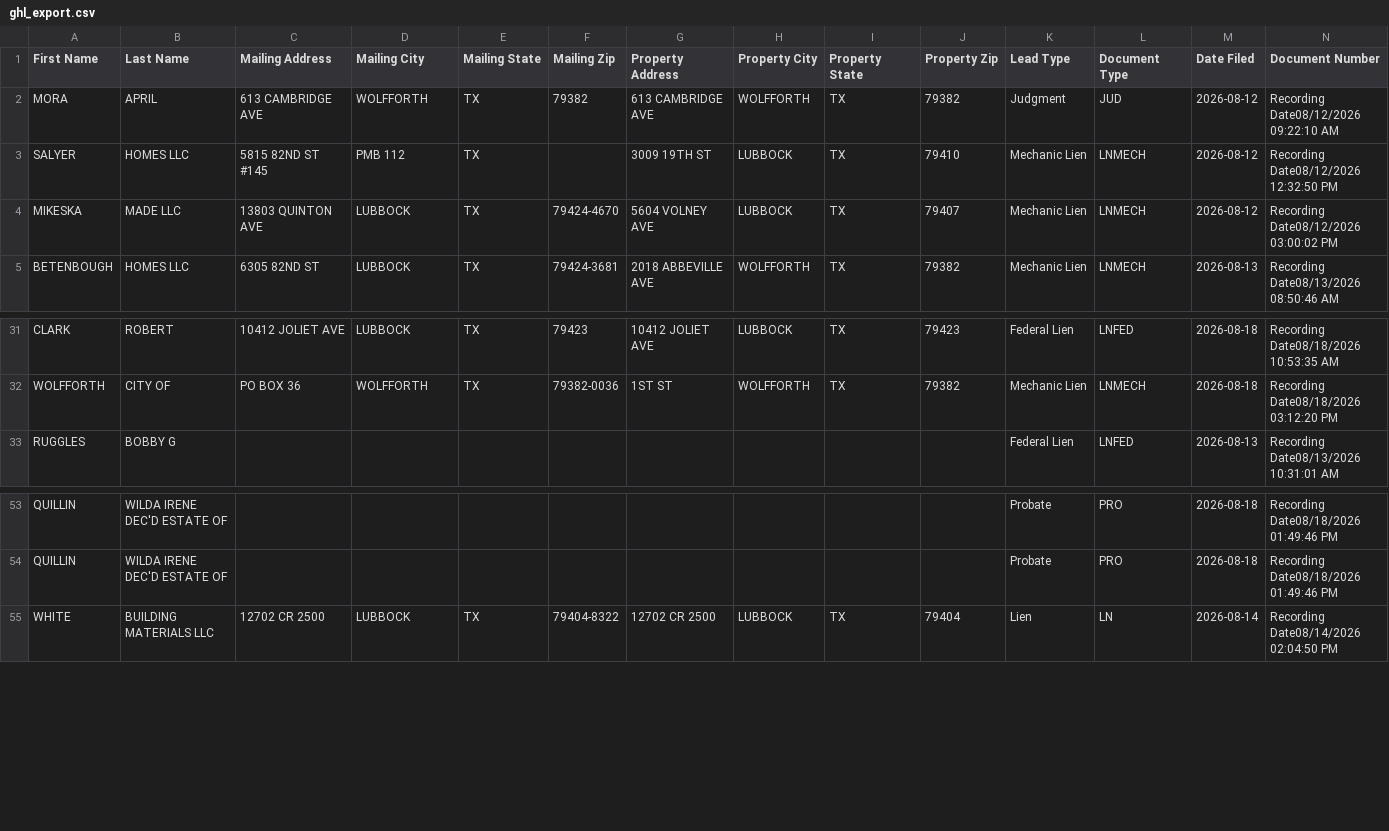
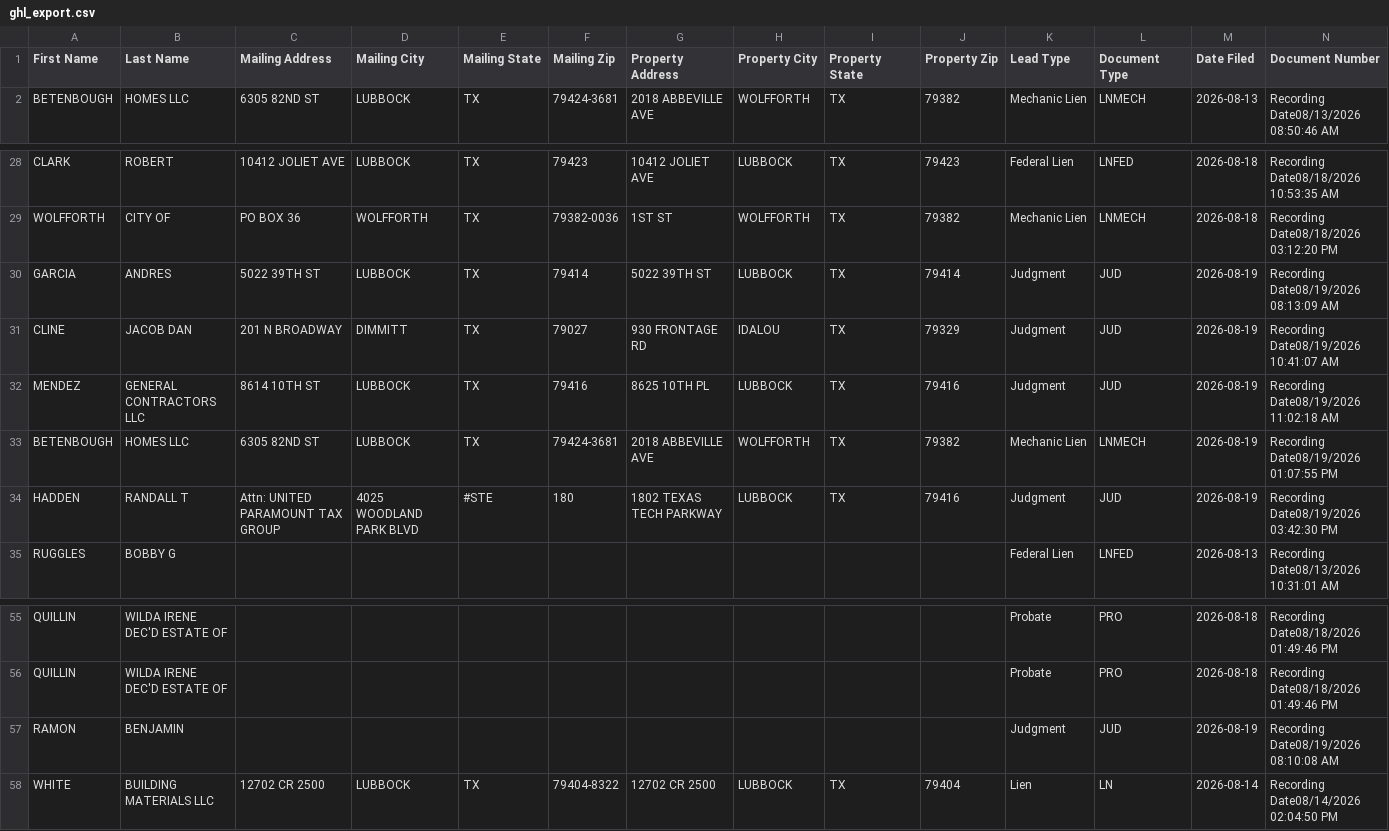
Before and after one commit to Electrumtexas/lubbock-intel, a CSV file: data/ghl_export.csv, drawn as a sheet; only a part is shown, gaps mark what is left out; removed rows and columns are numbered as before the commit, all else as after; rows hold the shown columns only; the diff names each change by its address in the sheet, - before the commit and + after, or states it on an @@ line.

```diff
--- a/data/ghl_export.csv
+++ b/data/ghl_export.csv
-row 2: MORA | APRIL | 613 CAMBRIDGE AVE | WOLFFORTH | TX | 79382 | 613 CAMBRIDGE AVE | WOLFFORTH | TX | 79382 | Judgment | JUD | 2026-08-12 | Recording Date08/12/2026 09:22:10 AM
-row 3: SALYER | HOMES LLC | 5815 82ND ST #145 | PMB 112 | TX |  | 3009 19TH ST | LUBBOCK | TX | 79410 | Mechanic Lien | LNMECH | 2026-08-12 | Recording Date08/12/2026 12:32:50 PM
-row 4: MIKESKA | MADE LLC | 13803 QUINTON AVE | LUBBOCK | TX | 79424-4670 | 5604 VOLNEY AVE | LUBBOCK | TX | 79407 | Mechanic Lien | LNMECH | 2026-08-12 | Recording Date08/12/2026 03:00:02 PM
+row 30: GARCIA | ANDRES | 5022 39TH ST | LUBBOCK | TX | 79414 | 5022 39TH ST | LUBBOCK | TX | 79414 | Judgment | JUD | 2026-08-19 | Recording Date08/19/2026 08:13:09 AM
+row 31: CLINE | JACOB DAN | 201 N BROADWAY | DIMMITT | TX | 79027 | 930 FRONTAGE RD | IDALOU | TX | 79329 | Judgment | JUD | 2026-08-19 | Recording Date08/19/2026 10:41:07 AM
+row 32: MENDEZ | GENERAL CONTRACTORS LLC | 8614 10TH ST | LUBBOCK | TX | 79416 | 8625 10TH PL | LUBBOCK | TX | 79416 | Judgment | JUD | 2026-08-19 | Recording Date08/19/2026 11:02:18 AM
+row 33: BETENBOUGH | HOMES LLC | 6305 82ND ST | LUBBOCK | TX | 79424-3681 | 2018 ABBEVILLE AVE | WOLFFORTH | TX | 79382 | Mechanic Lien | LNMECH | 2026-08-19 | Recording Date08/19/2026 01:07:55 PM
+row 34: HADDEN | RANDALL T | Attn: UNITED PARAMOUNT TAX GROUP | 4025 WOODLAND PARK BLVD | #STE | 180 | 1802 TEXAS TECH PARKWAY | LUBBOCK | TX | 79416 | Judgment | JUD | 2026-08-19 | Recording Date08/19/2026 03:42:30 PM
+row 57: RAMON | BENJAMIN |  |  |  |  |  |  |  |  | Judgment | JUD | 2026-08-19 | Recording Date08/19/2026 08:10:08 AM
```
Also changed, not shown: 6 other files.
